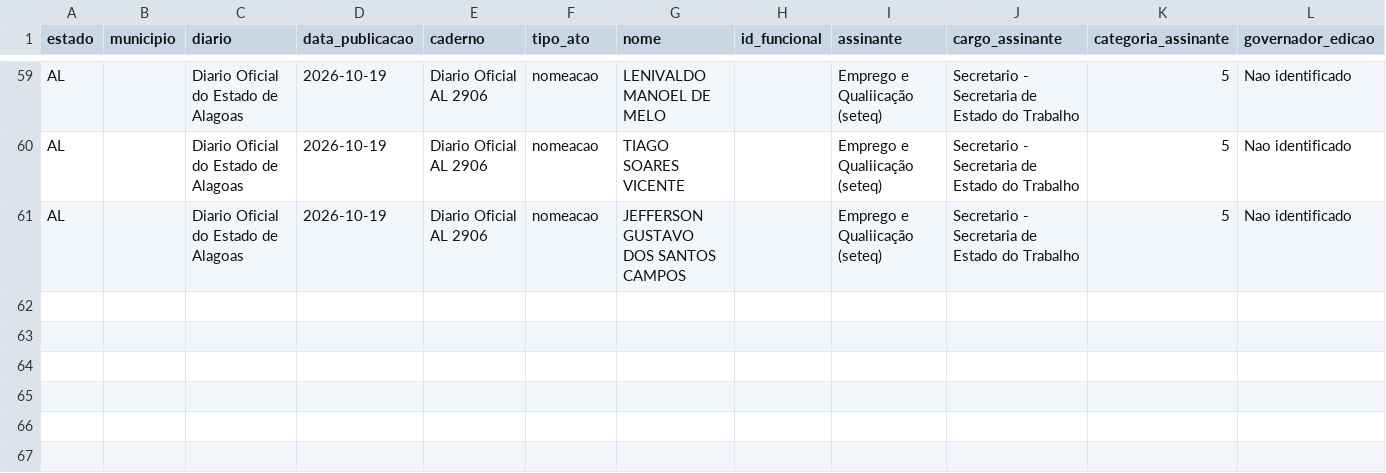
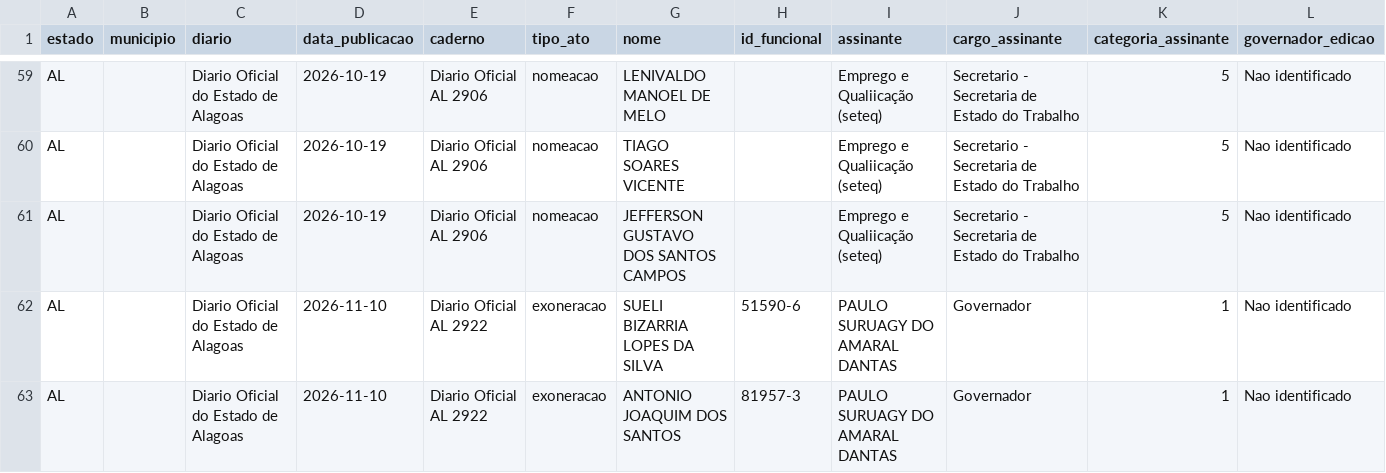
Before and after one commit to 0rakul0/exoneracoes_nomeacoes_dou, a CSV file: saida/AL/DOEAL_2026.csv, drawn as a sheet; only a part is shown, gaps mark what is left out; rows hold the shown columns only; the diff names each change by its address in the sheet, - before the commit and + after, or states it on an @@ line.

```diff
--- a/saida/AL/DOEAL_2026.csv
+++ b/saida/AL/DOEAL_2026.csv
+row 62: AL |  | Diario Oficial do Estado de Alagoas | 2026-11-10 | Diario Oficial AL 2922 | exoneracao | SUELI BIZARRIA LOPES DA SILVA | 51590-6 | PAULO SURUAGY DO AMARAL DANTAS | Governador | 1 | Nao identificado
+row 63: AL |  | Diario Oficial do Estado de Alagoas | 2026-11-10 | Diario Oficial AL 2922 | exoneracao | ANTONIO JOAQUIM DOS SANTOS | 81957-3 | PAULO SURUAGY DO AMARAL DANTAS | Governador | 1 | Nao identificado
```
Also changed, not shown: LAKE/PE/2026/falhas_coleta.csv, saida/AC/DOEAC_2026.csv, 46 other files.
